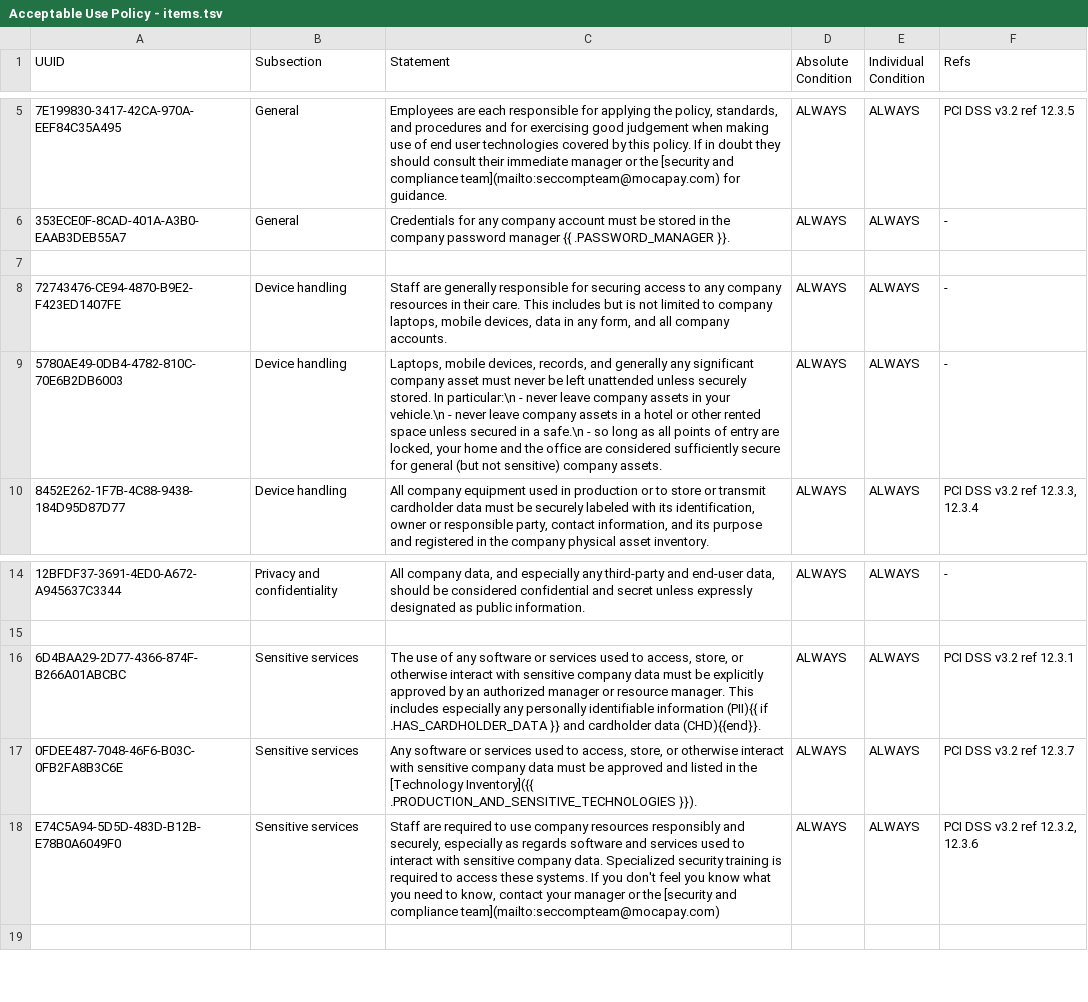
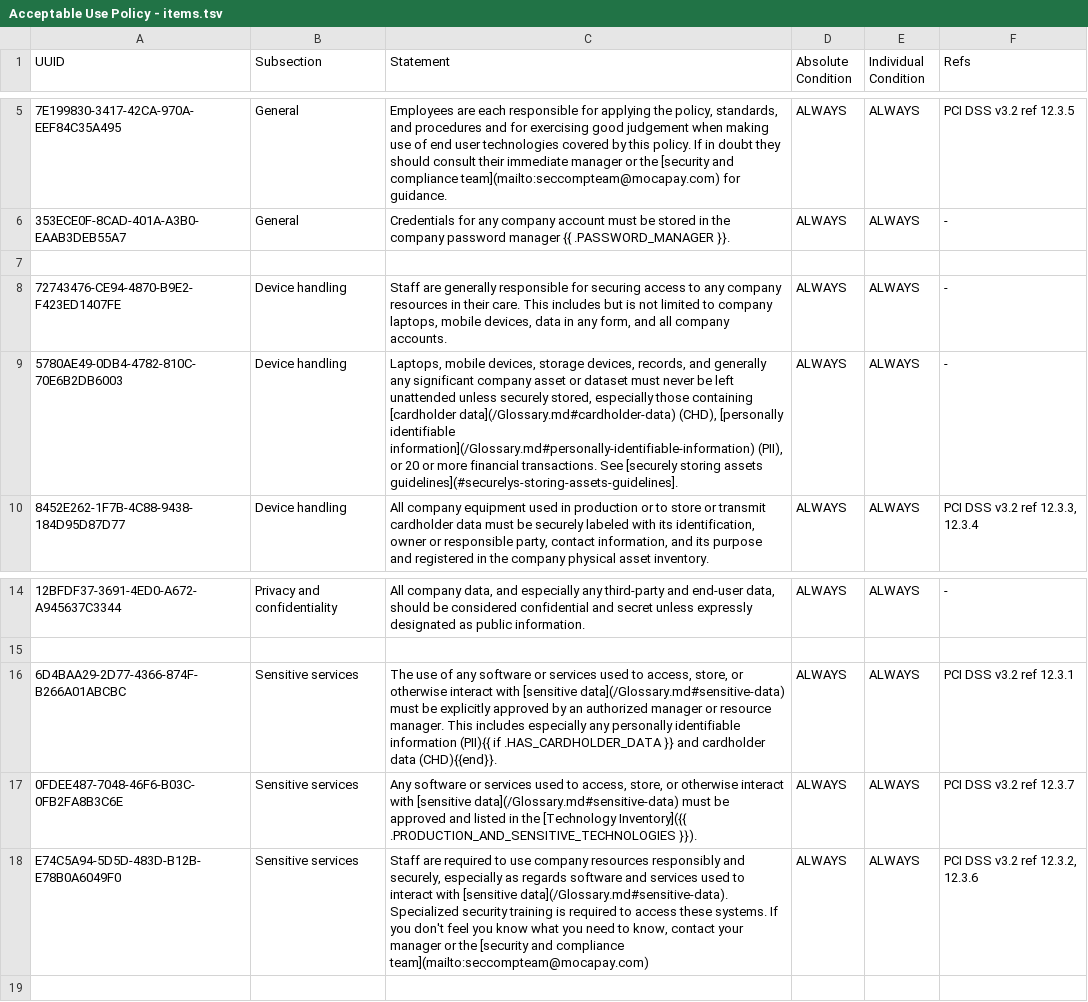
Before and after one commit to liquid-labs/policy-staff, a TSV file: policy/staff/policies/Acceptable Use Policy - items.tsv, drawn as a sheet; only a part is shown, gaps mark what is left out.

Commit message:
changed the 'lock it up' requirement for sensitive data and moved description of handling to a guideline section

```diff
--- a/policy/staff/policies/Acceptable Use Policy - items.tsv
+++ b/policy/staff/policies/Acceptable Use Policy - items.tsv
@@ -8,3 +8,3 @@ UUID	Subsection	Statement	Absolute Condition	Individual Condition	Refs
 72743476-CE94-4870-B9E2-F423ED1407FE	Device handling	Staff are generally responsible for securing access to any company resources in their care. This includes but is not limited to company laptops, mobile devices, data in any form, and all company accounts.	ALWAYS	ALWAYS	-
-5780AE49-0DB4-4782-810C-70E6B2DB6003	Device handling	Laptops, mobile devices, records, and generally any significant company asset must never be left unattended unless securely stored. In particular:\n  - never leave company assets in your vehicle.\n  - never leave company assets in a hotel or other rented space unless secured in a safe.\n  - so long as all points of entry are locked, your home and the office are considered sufficiently secure for general (but not sensitive) company assets.	ALWAYS	ALWAYS	-
+5780AE49-0DB4-4782-810C-70E6B2DB6003	Device handling	Laptops, mobile devices, storage devices, records, and generally any significant company asset or dataset must never be left unattended unless securely stored, especially those containing [cardholder data](/Glossary.md#cardholder-data) (CHD), [personally identifiable information](/Glossary.md#personally-identifiable-information) (PII), or 20 or more financial transactions. See [securely storing assets guidelines](#securelys-storing-assets-guidelines].	ALWAYS	ALWAYS	-
 8452E262-1F7B-4C88-9438-184D95D87D77	Device handling	All company equipment used in production or to store or transmit cardholder data must be securely labeled with its identification, owner or responsible party, contact information, and its purpose and registered in the company physical asset inventory.	ALWAYS	ALWAYS	PCI DSS v3.2 ref 12.3.3, 12.3.4
@@ -15,5 +15,5 @@ UUID	Subsection	Statement	Absolute Condition	Individual Condition	Refs
 
-6D4BAA29-2D77-4366-874F-B266A01ABCBC	Sensitive services	The use of any software or services used to access, store, or otherwise interact with sensitive company data must be explicitly approved by an authorized manager or resource manager. This includes especially any personally identifiable information (PII){{ if .HAS_CARDHOLDER_DATA }} and cardholder data (CHD){{end}}.	ALWAYS	ALWAYS	PCI DSS v3.2 ref 12.3.1
-0FDEE487-7048-46F6-B03C-0FB2FA8B3C6E	Sensitive services	Any software or services used to access, store, or otherwise interact with sensitive company data must be approved and listed in the [Technology Inventory]({{ .PRODUCTION_AND_SENSITIVE_TECHNOLOGIES }}).	ALWAYS	ALWAYS	PCI DSS v3.2 ref 12.3.7
-E74C5A94-5D5D-483D-B12B-E78B0A6049F0	Sensitive services	Staff are required to use company resources responsibly and securely, especially as regards software and services used to interact with sensitive company data. Specialized security training is required to access these systems. If you don't feel you know what you need to know, contact your manager or the [security and compliance team](mailto:seccompteam@mocapay.com)	ALWAYS	ALWAYS	PCI DSS v3.2 ref 12.3.2, 12.3.6
+6D4BAA29-2D77-4366-874F-B266A01ABCBC	Sensitive services	The use of any software or services used to access, store, or otherwise interact with [sensitive data](/Glossary.md#sensitive-data) must be explicitly approved by an authorized manager or resource manager. This includes especially any personally identifiable information (PII){{ if .HAS_CARDHOLDER_DATA }} and cardholder data (CHD){{end}}.	ALWAYS	ALWAYS	PCI DSS v3.2 ref 12.3.1
+0FDEE487-7048-46F6-B03C-0FB2FA8B3C6E	Sensitive services	Any software or services used to access, store, or otherwise interact with [sensitive data](/Glossary.md#sensitive-data) must be approved and listed in the [Technology Inventory]({{ .PRODUCTION_AND_SENSITIVE_TECHNOLOGIES }}).	ALWAYS	ALWAYS	PCI DSS v3.2 ref 12.3.7
+E74C5A94-5D5D-483D-B12B-E78B0A6049F0	Sensitive services	Staff are required to use company resources responsibly and securely, especially as regards software and services used to interact with [sensitive data](/Glossary.md#sensitive-data). Specialized security training is required to access these systems. If you don't feel you know what you need to know, contact your manager or the [security and compliance team](mailto:seccompteam@mocapay.com)	ALWAYS	ALWAYS	PCI DSS v3.2 ref 12.3.2, 12.3.6
 
```
Also changed, not shown: 1 other file.
